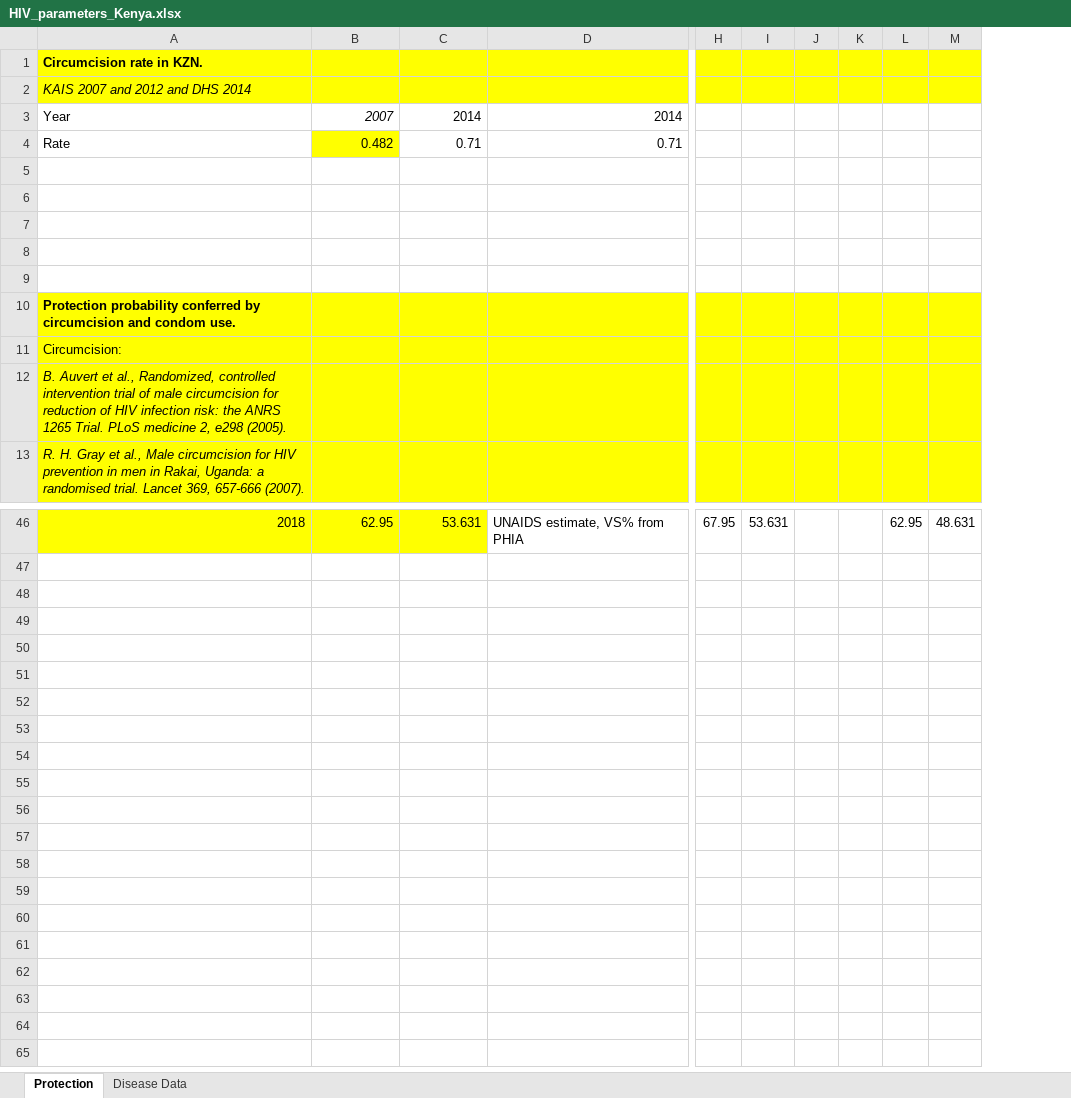
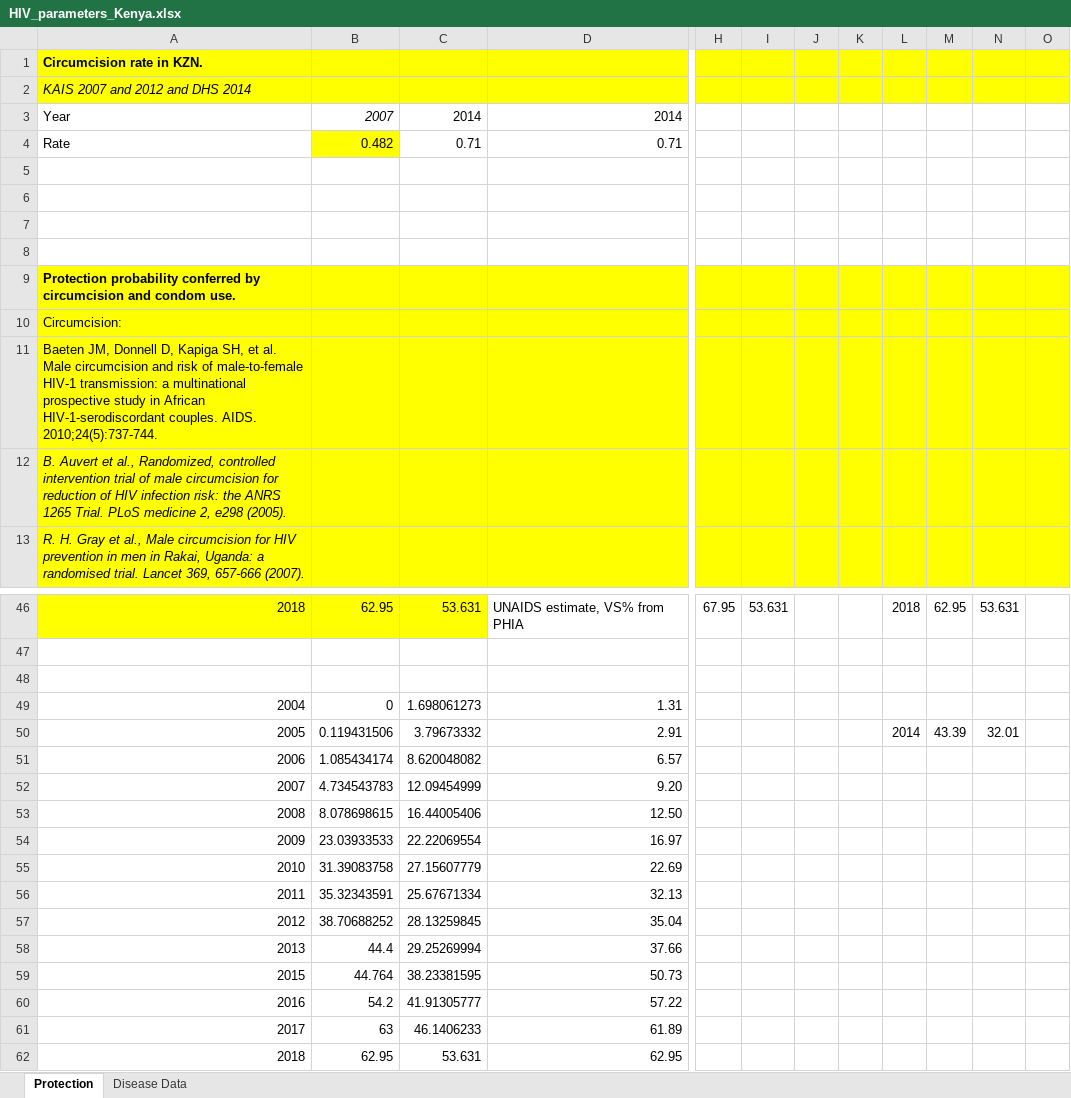
Before and after one commit to ICRC-Models/HHCoM, an Excel workbook: Config/HIV_parameters_Kenya.xlsx, sheet Protection, drawn as a sheet; only a part is shown, gaps mark what is left out; values as stored, in another font and other column widths than the file's, no borders; removed rows and columns are numbered as before the commit, all else as after; rows hold the shown columns only; the diff names each change by its address in the sheet, - before the commit and + after, or states it on an @@ line.

```diff
--- a/Config/HIV_parameters_Kenya.xlsx (sheet Protection)
+++ b/Config/HIV_parameters_Kenya.xlsx (sheet Protection)
-column L, row 46: 62.95
-column M, row 46: 48.631
+column L, row 46: 2018
+column M, row 46: 62.95
+column N, row 46: 53.631
+column O, empty
-row 9: (empty)
+row 11: Baeten JM, Donnell D, Kapiga SH, et al. Male circumcision and risk of male-to-female HIV-1 transmission: a multinational prospective study in African HIV-1-serodiscordant couples. AIDS. 2010;24(5):737-744.
+row 48: (empty)
+row 49: 2004 | 0 | 1.698061273 | 1.31
+row 50: 2005 | 0.119431506 | 3.79673332 | 2.91 |  |  |  |  | 2014 | 43.39 | 32.01
+row 51: 2006 | 1.085434174 | 8.620048082 | 6.57
+row 52: 2007 | 4.734543783 | 12.09454999 | 9.20
+row 53: 2008 | 8.078698615 | 16.44005406 | 12.50
+row 54: 2009 | 23.03933533 | 22.22069554 | 16.97
+row 55: 2010 | 31.39083758 | 27.15607779 | 22.69
+row 56: 2011 | 35.32343591 | 25.67671334 | 32.13
+row 57: 2012 | 38.70688252 | 28.13259845 | 35.04
+row 58: 2013 | 44.4 | 29.25269994 | 37.66
+row 59: 2015 | 44.764 | 38.23381595 | 50.73
+row 60: 2016 | 54.2 | 41.91305777 | 57.22
+row 61: 2017 | 63 | 46.1406233 | 61.89
+row 62: 2018 | 62.95 | 53.631 | 62.95
```
Also changed, not shown: 6 other files.
